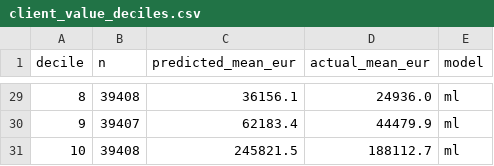
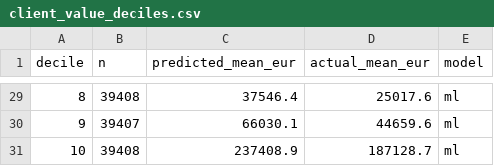
Before and after one commit to SanviNora/Couture-Atelier-Intelligence, a CSV file: reports/client_value_deciles.csv, drawn as a sheet; only a part is shown, gaps mark what is left out; the diff covers the shown part only.

```diff
--- a/reports/client_value_deciles.csv
+++ b/reports/client_value_deciles.csv
@@ -29,3 +29,3 @@ decile,n,predicted_mean_eur,actual_mean_eur,model
-8,39408,36156.1,24936.0,ml
-9,39407,62183.4,44479.9,ml
-10,39408,245821.5,188112.7,ml
+8,39408,37546.4,25017.6,ml
+9,39407,66030.1,44659.6,ml
+10,39408,237408.9,187128.7,ml
```
Also changed, not shown: 32 edited cells elsewhere in this file, 4 other files.
